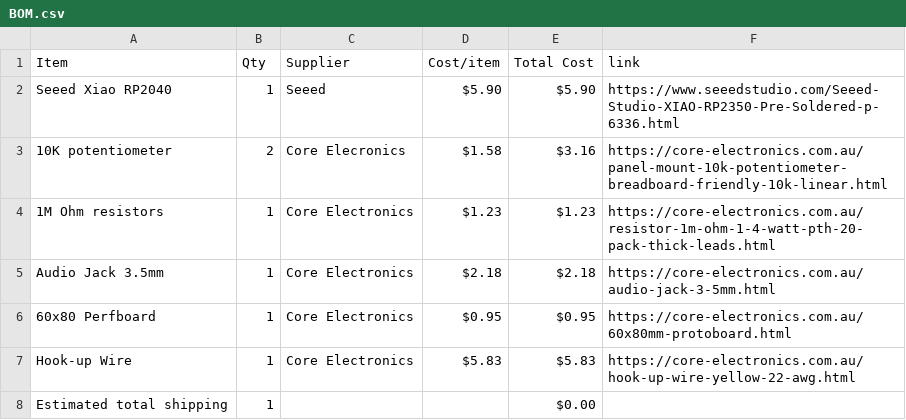
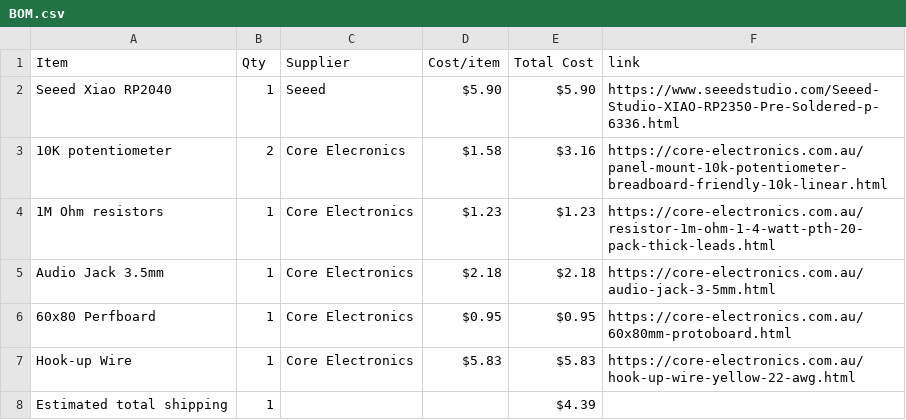
Before and after one commit to manula5454/Xiao-Theremin, a CSV file: BOM.csv, drawn as a sheet.

Commit message:
Sync Xiao Theremin from Half Life

```diff
--- a/BOM.csv
+++ b/BOM.csv
@@ -7,2 +7,2 @@ Audio Jack 3.5mm,1,Core Electronics,$2.18,$2.18,https://core-electronics.com.au/
 Hook-up Wire,1,Core Electronics,$5.83,$5.83,https://core-electronics.com.au/hook-up-wire-yellow-22-awg.html
-Estimated total shipping,1,,,$0.00,
+Estimated total shipping,1,,,$4.39,
```
